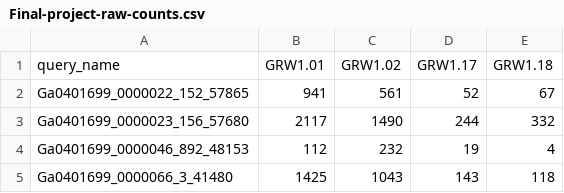
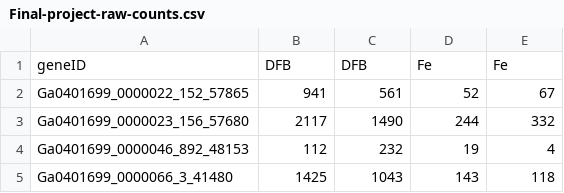
Before and after one commit to ngilber3/Programming_class, a CSV file: Final-project-raw-counts.csv, drawn as a sheet; only a part is shown; removed rows and columns are numbered as before the commit, all else as after; the diff names each change by its address in the sheet, - before the commit and + after, or states it on an @@ line.

Commit message:
Update Final-project-raw-counts.csv

```diff
--- a/Final-project-raw-counts.csv
+++ b/Final-project-raw-counts.csv
-row 1: query_name | GRW1.01 | GRW1.02 | GRW1.17 | GRW1.18
+row 1: geneID | DFB | DFB | Fe | Fe
```
